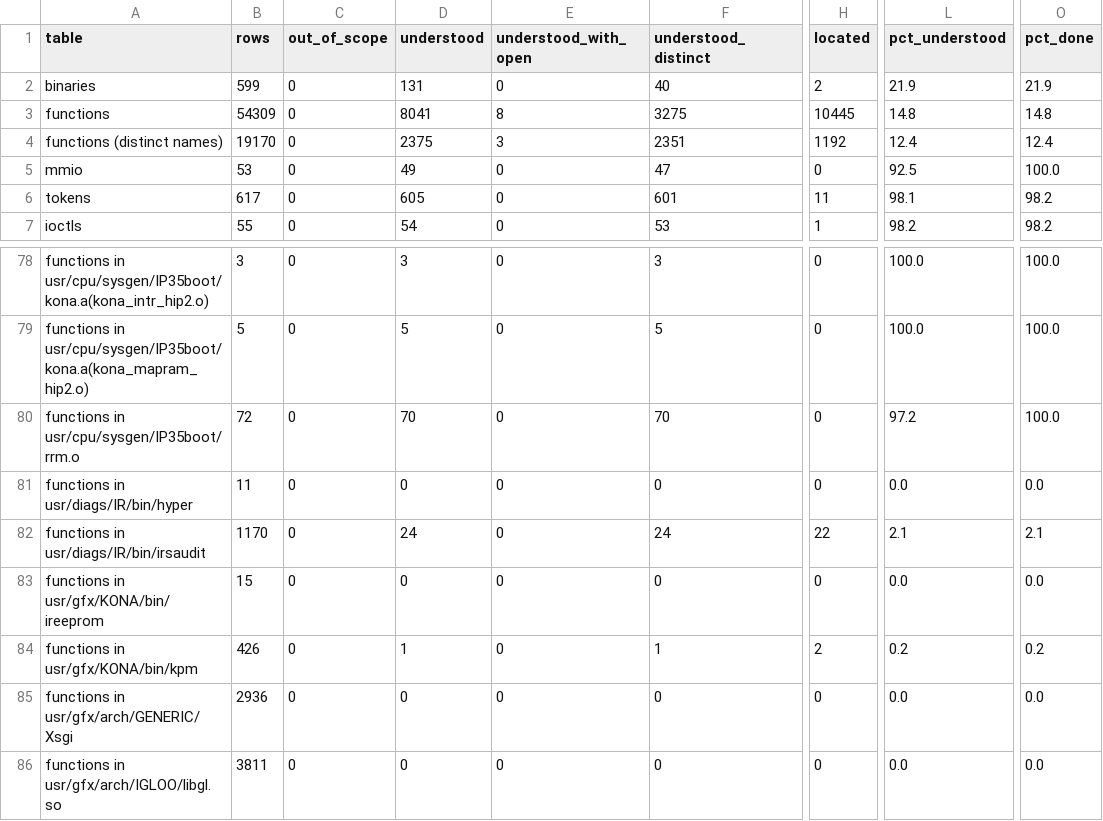
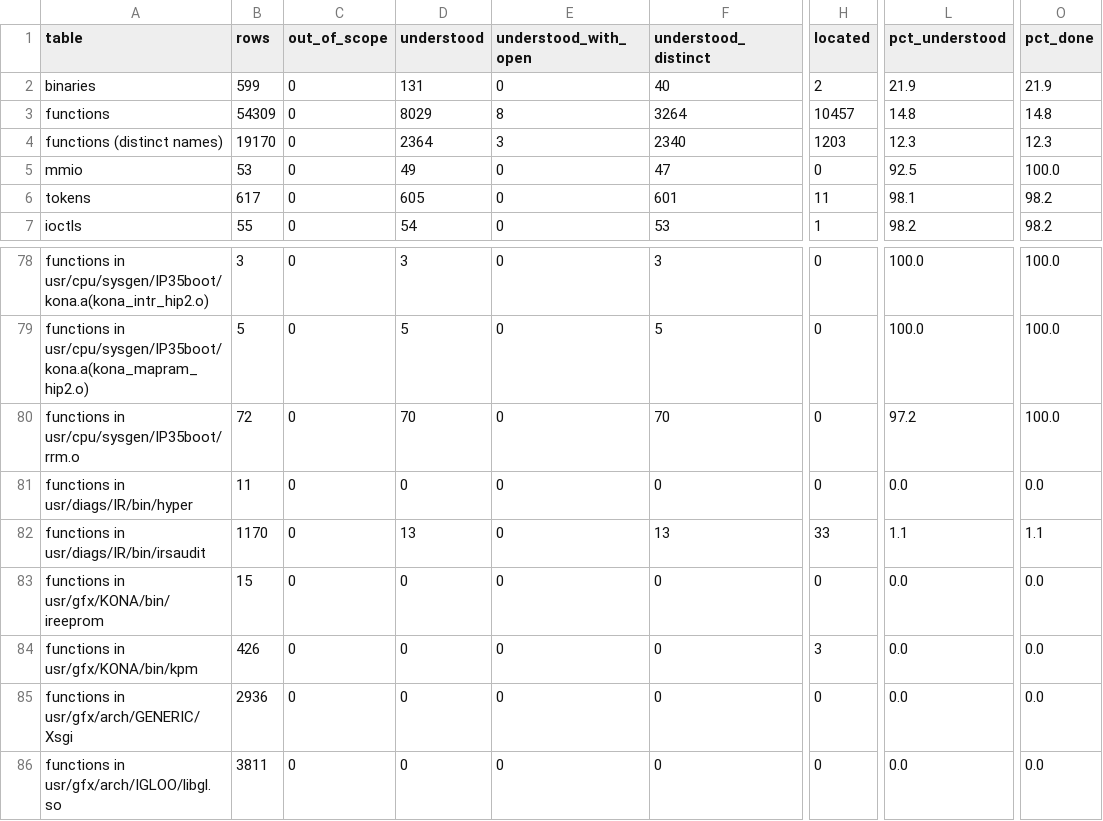
Before and after one commit to jamesbraid/kona, a TSV file: docs/inventory/summary.tsv, drawn as a sheet; only a part is shown, gaps mark what is left out; the diff names each change by its address in the sheet, - before the commit and + after, or states it on an @@ line.

Commit message:
inventory: count a microcode symbol as a second build of its name
A name defined with different code in several builds is credited only
by an entry that cites the build. The rule saw ELF definitions alone,
so a name defined once in an ELF binary and again in arm1.u counted as
one build and any entry naming it gave credit. The arm1.u entries for
nic_setup, init_config and nine other boundary-scan and display
routines marked the irsaudit functions of the same names understood,
and jt_vector_to_int did the same for kpm, though no entry describes
those ELF functions.

Microcode programs that define the name now form their own group. The
twelve ELF rows drop to located until an entry cites their binary.

```diff
--- a/docs/inventory/summary.tsv
+++ b/docs/inventory/summary.tsv
-D3 (understood): 8041
+D3 (understood): 8029
-F3 (understood_distinct): 3275
+F3 (understood_distinct): 3264
-H3 (located): 10445
+H3 (located): 10457
-D4 (understood): 2375
+D4 (understood): 2364
-F4 (understood_distinct): 2351
+F4 (understood_distinct): 2340
-H4 (located): 1192
+H4 (located): 1203
-L4 (pct_understood): 12.4
+L4 (pct_understood): 12.3
-O4 (pct_done): 12.4
+O4 (pct_done): 12.3
-D82 (understood): 24
+D82 (understood): 13
-F82 (understood_distinct): 24
+F82 (understood_distinct): 13
-H82 (located): 22
+H82 (located): 33
-L82 (pct_understood): 2.1
+L82 (pct_understood): 1.1
-O82 (pct_done): 2.1
+O82 (pct_done): 1.1
-D84 (understood): 1
+D84 (understood): 0
-F84 (understood_distinct): 1
+F84 (understood_distinct): 0
-H84 (located): 2
+H84 (located): 3
-L84 (pct_understood): 0.2
+L84 (pct_understood): 0.0
-O84 (pct_done): 0.2
+O84 (pct_done): 0.0
```
Also changed, not shown: 4 other files.
